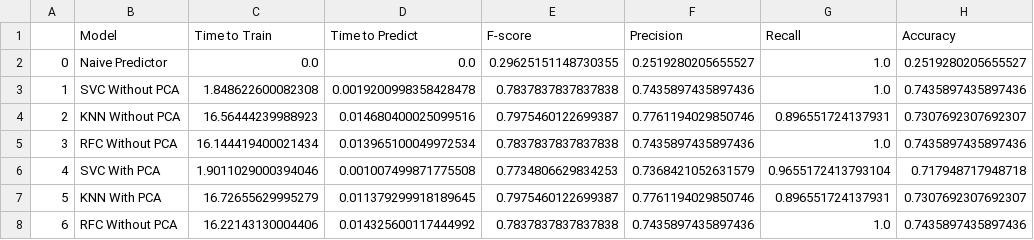
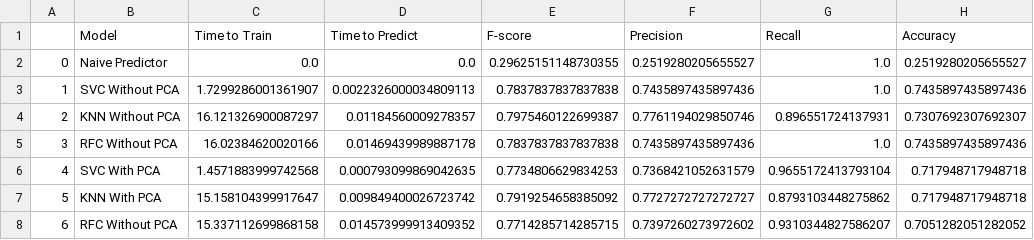
Before and after one commit to griffinschwab/NYSE-ML-Project, a CSV file: data/cleaned/model-performance.csv, drawn as a sheet.

```diff
--- a/data/cleaned/model-performance.csv
+++ b/data/cleaned/model-performance.csv
@@ -2,7 +2,7 @@
 0,Naive Predictor,0.0,0.0,0.29625151148730355,0.2519280205655527,1.0,0.2519280205655527
-1,SVC Without PCA,1.848622600082308,0.0019200998358428478,0.7837837837837838,0.7435897435897436,1.0,0.7435897435897436
-2,KNN Without PCA,16.56444239988923,0.014680400025099516,0.7975460122699387,0.7761194029850746,0.896551724137931,0.7307692307692307
-3,RFC Without PCA,16.144419400021434,0.013965100049972534,0.7837837837837838,0.7435897435897436,1.0,0.7435897435897436
-4,SVC With PCA,1.9011029000394046,0.001007499871775508,0.7734806629834253,0.7368421052631579,0.9655172413793104,0.717948717948718
-5,KNN With PCA,16.72655629995279,0.011379299918189645,0.7975460122699387,0.7761194029850746,0.896551724137931,0.7307692307692307
-6,RFC Without PCA,16.22143130004406,0.014325600117444992,0.7837837837837838,0.7435897435897436,1.0,0.7435897435897436
+1,SVC Without PCA,1.7299286001361907,0.0022326000034809113,0.7837837837837838,0.7435897435897436,1.0,0.7435897435897436
+2,KNN Without PCA,16.121326900087297,0.01184560009278357,0.7975460122699387,0.7761194029850746,0.896551724137931,0.7307692307692307
+3,RFC Without PCA,16.02384620020166,0.01469439989887178,0.7837837837837838,0.7435897435897436,1.0,0.7435897435897436
+4,SVC With PCA,1.4571883999742568,0.000793099869042635,0.7734806629834253,0.7368421052631579,0.9655172413793104,0.717948717948718
+5,KNN With PCA,15.158104399917647,0.009849400026723742,0.7919254658385092,0.7727272727272727,0.8793103448275862,0.717948717948718
+6,RFC Without PCA,15.337112699868158,0.014573999913409352,0.7714285714285715,0.7397260273972602,0.9310344827586207,0.7051282051282052
```
Also changed, not shown: 9 other files.
